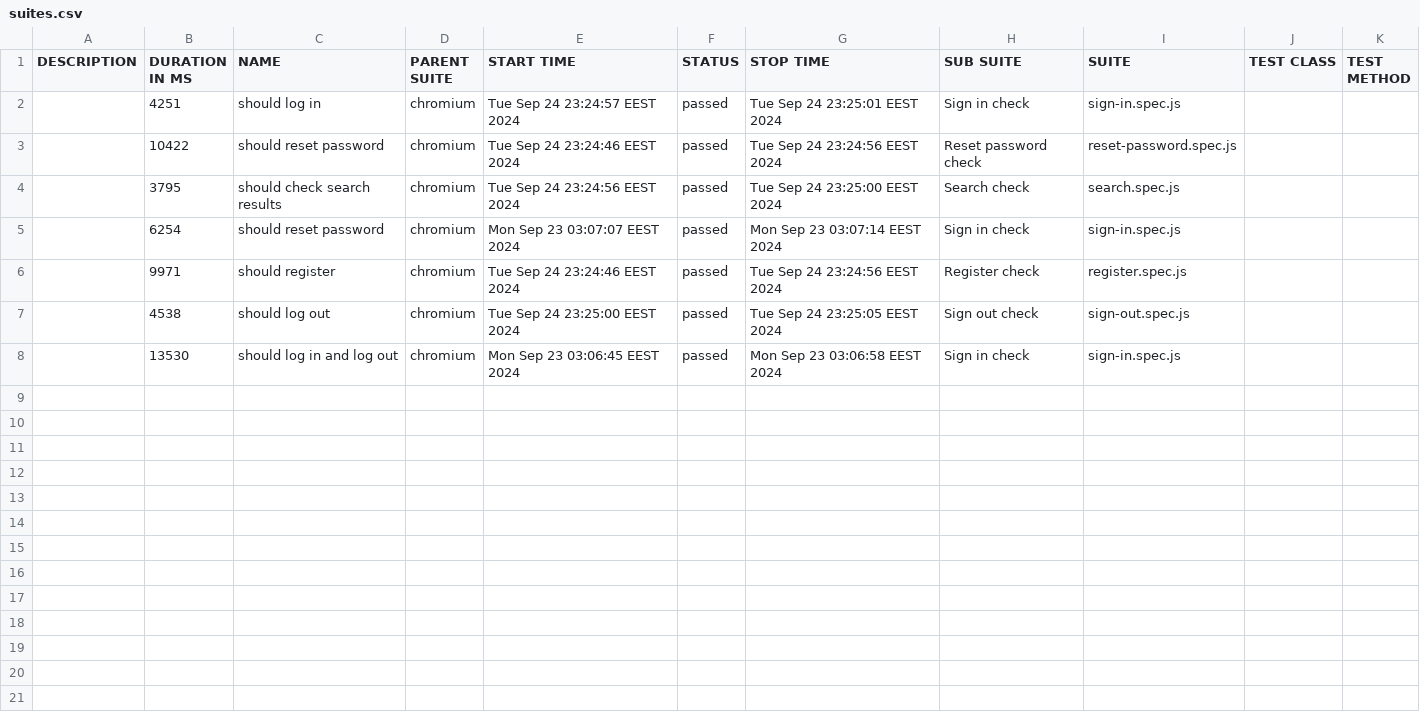
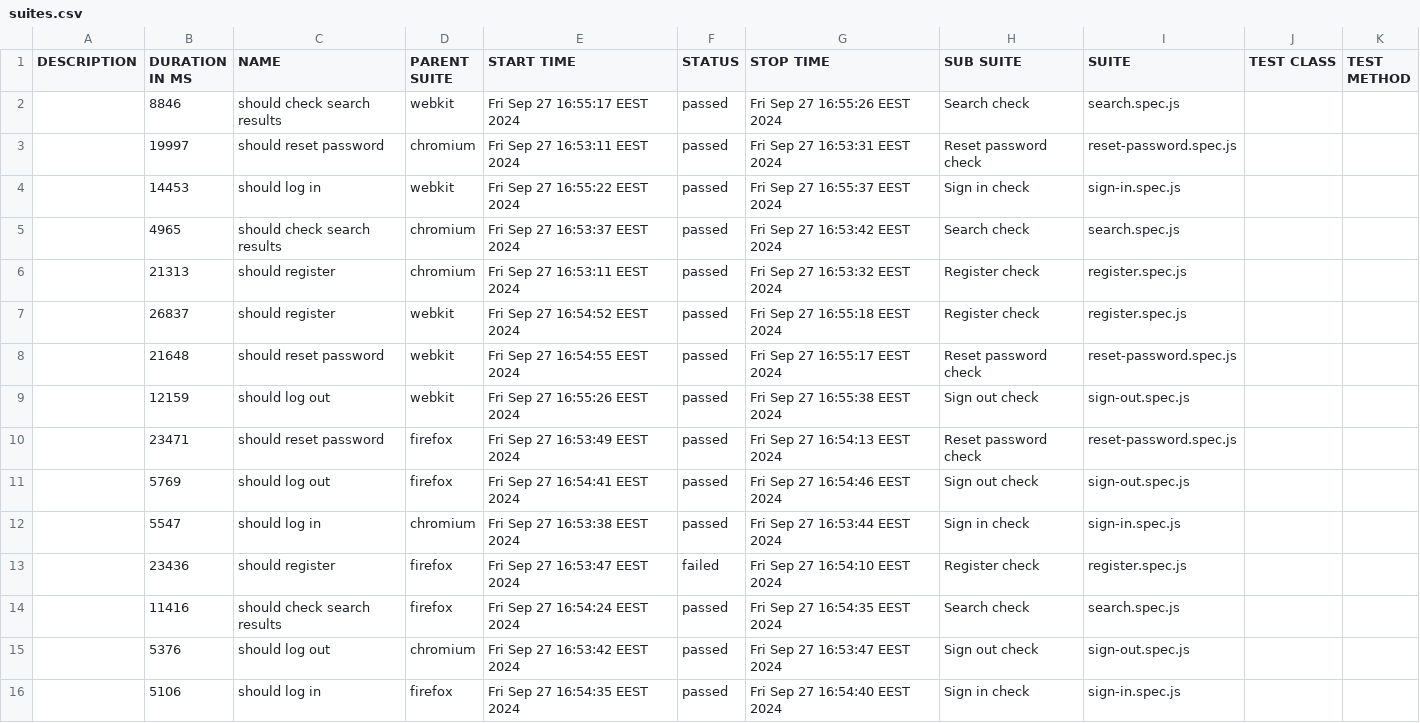
Before and after one commit to Ola793/redmine, a CSV file: allure-report/data/suites.csv, drawn as a sheet.

Commit message:
feat: add Firefox and Safari browsers

```diff
--- a/allure-report/data/suites.csv
+++ b/allure-report/data/suites.csv
@@ -1,8 +1,16 @@
 "DESCRIPTION","DURATION IN MS","NAME","PARENT SUITE","START TIME","STATUS","STOP TIME","SUB SUITE","SUITE","TEST CLASS","TEST METHOD"
-"","4251","should log in","chromium","Tue Sep 24 23:24:57 EEST 2024","passed","Tue Sep 24 23:25:01 EEST 2024","Sign in check","sign-in.spec.js","",""
-"","10422","should reset password","chromium","Tue Sep 24 23:24:46 EEST 2024","passed","Tue Sep 24 23:24:56 EEST 2024","Reset password check","reset-password.spec.js","",""
-"","3795","should check search results","chromium","Tue Sep 24 23:24:56 EEST 2024","passed","Tue Sep 24 23:25:00 EEST 2024","Search check","search.spec.js","",""
-"","6254","should reset password","chromium","Mon Sep 23 03:07:07 EEST 2024","passed","Mon Sep 23 03:07:14 EEST 2024","Sign in check","sign-in.spec.js","",""
-"","9971","should register","chromium","Tue Sep 24 23:24:46 EEST 2024","passed","Tue Sep 24 23:24:56 EEST 2024","Register check","register.spec.js","",""
-"","4538","should log out","chromium","Tue Sep 24 23:25:00 EEST 2024","passed","Tue Sep 24 23:25:05 EEST 2024","Sign out check","sign-out.spec.js","",""
-"","13530","should log in and log out","chromium","Mon Sep 23 03:06:45 EEST 2024","passed","Mon Sep 23 03:06:58 EEST 2024","Sign in check","sign-in.spec.js","",""
+"","8846","should check search results","webkit","Fri Sep 27 16:55:17 EEST 2024","passed","Fri Sep 27 16:55:26 EEST 2024","Search check","search.spec.js","",""
+"","19997","should reset password","chromium","Fri Sep 27 16:53:11 EEST 2024","passed","Fri Sep 27 16:53:31 EEST 2024","Reset password check","reset-password.spec.js","",""
+"","14453","should log in","webkit","Fri Sep 27 16:55:22 EEST 2024","passed","Fri Sep 27 16:55:37 EEST 2024","Sign in check","sign-in.spec.js","",""
+"","4965","should check search results","chromium","Fri Sep 27 16:53:37 EEST 2024","passed","Fri Sep 27 16:53:42 EEST 2024","Search check","search.spec.js","",""
+"","21313","should register","chromium","Fri Sep 27 16:53:11 EEST 2024","passed","Fri Sep 27 16:53:32 EEST 2024","Register check","register.spec.js","",""
+"","26837","should register","webkit","Fri Sep 27 16:54:52 EEST 2024","passed","Fri Sep 27 16:55:18 EEST 2024","Register check","register.spec.js","",""
+"","21648","should reset password","webkit","Fri Sep 27 16:54:55 EEST 2024","passed","Fri Sep 27 16:55:17 EEST 2024","Reset password check","reset-password.spec.js","",""
+"","12159","should log out","webkit","Fri Sep 27 16:55:26 EEST 2024","passed","Fri Sep 27 16:55:38 EEST 2024","Sign out check","sign-out.spec.js","",""
+"","23471","should reset password","firefox","Fri Sep 27 16:53:49 EEST 2024","passed","Fri Sep 27 16:54:13 EEST 2024","Reset password check","reset-password.spec.js","",""
+"","5769","should log out","firefox","Fri Sep 27 16:54:41 EEST 2024","passed","Fri Sep 27 16:54:46 EEST 2024","Sign out check","sign-out.spec.js","",""
+"","5547","should log in","chromium","Fri Sep 27 16:53:38 EEST 2024","passed","Fri Sep 27 16:53:44 EEST 2024","Sign in check","sign-in.spec.js","",""
+"","23436","should register","firefox","Fri Sep 27 16:53:47 EEST 2024","failed","Fri Sep 27 16:54:10 EEST 2024","Register check","register.spec.js","",""
+"","11416","should check search results","firefox","Fri Sep 27 16:54:24 EEST 2024","passed","Fri Sep 27 16:54:35 EEST 2024","Search check","search.spec.js","",""
+"","5376","should log out","chromium","Fri Sep 27 16:53:42 EEST 2024","passed","Fri Sep 27 16:53:47 EEST 2024","Sign out check","sign-out.spec.js","",""
+"","5106","should log in","firefox","Fri Sep 27 16:54:35 EEST 2024","passed","Fri Sep 27 16:54:40 EEST 2024","Sign in check","sign-in.spec.js","",""
```
Also changed, not shown: 53 other files.
